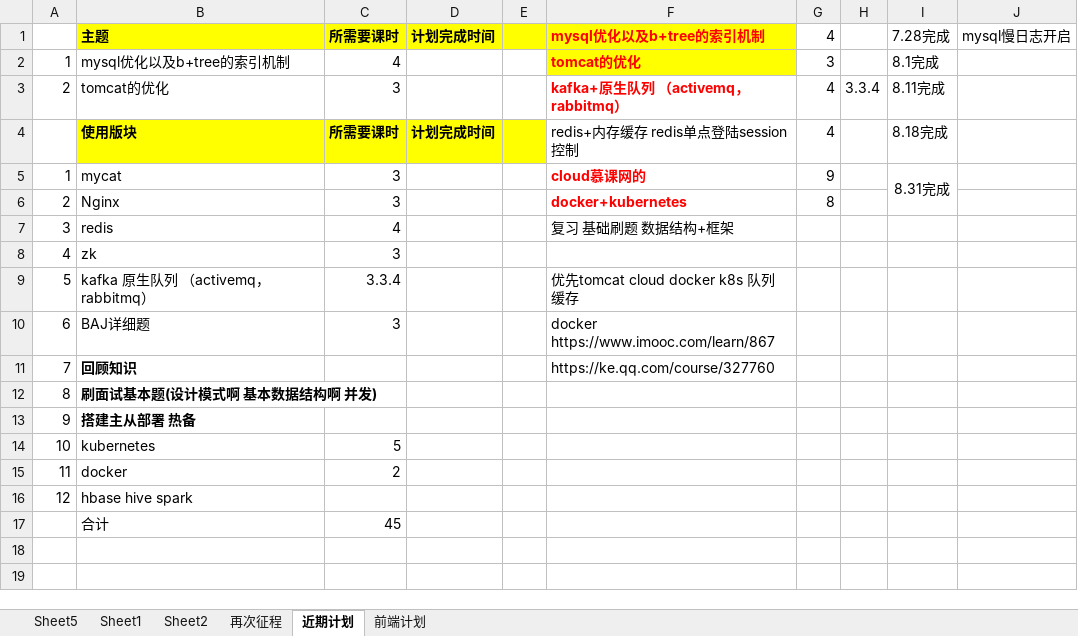
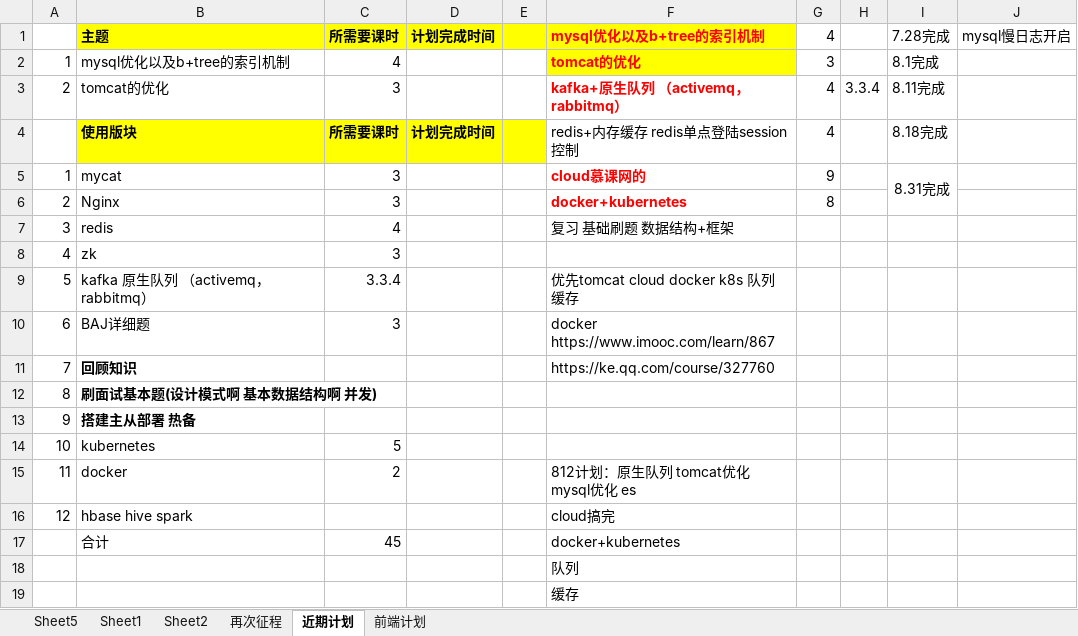
Before and after one commit to taowangtaowang/dancer, an Excel workbook: src/main/webapp/Home/学习计划.xlsx, sheet 近期计划, drawn as a sheet; values as stored, in another font and other column widths than the file's, no borders; 1 other sheet too large or unreadable and not compared; the diff names each change by its address in the sheet, - before the commit and + after, or states it on an @@ line.

```diff
--- a/src/main/webapp/Home/学习计划.xlsx (sheet 近期计划)
+++ b/src/main/webapp/Home/学习计划.xlsx (sheet 近期计划)
-F15: (empty)
+F15: 812计划：原生队列 tomcat优化 mysql优化 es
-F16: (empty)
+F16: cloud搞完
-F17: (empty)
+F17: docker+kubernetes
+row 18:  |  |  |  |  | 队列
+row 19:  |  |  |  |  | 缓存
```
Also changed, not shown: 12 other files.
